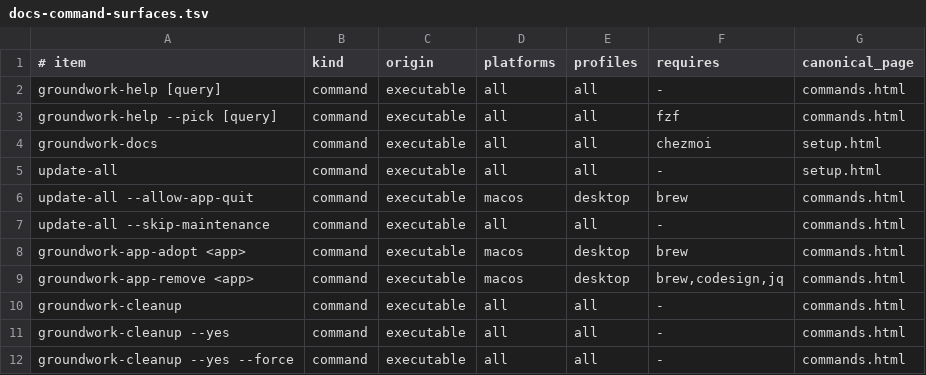
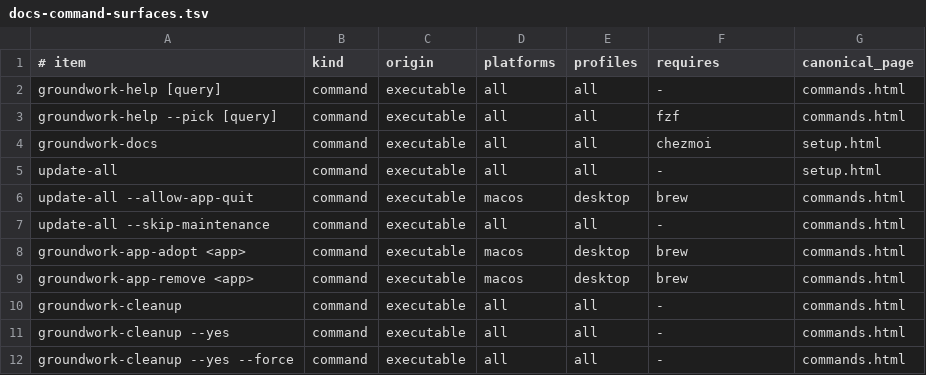
Before and after one commit to jasondockery/groundwork, a TSV file: data/docs-command-surfaces.tsv, drawn as a sheet; only a part is shown.

```diff
--- a/data/docs-command-surfaces.tsv
+++ b/data/docs-command-surfaces.tsv
@@ -8,3 +8,3 @@ update-all --skip-maintenance	command	executable	all	all	-	commands.html
 groundwork-app-adopt <app>	command	executable	macos	desktop	brew	commands.html
-groundwork-app-remove <app>	command	executable	macos	desktop	brew,codesign,jq	commands.html
+groundwork-app-remove <app>	command	executable	macos	desktop	brew	commands.html
 groundwork-cleanup	command	executable	all	all	-	commands.html
```
Also changed, not shown: data/docs-coverage.tsv, 2 other files.
